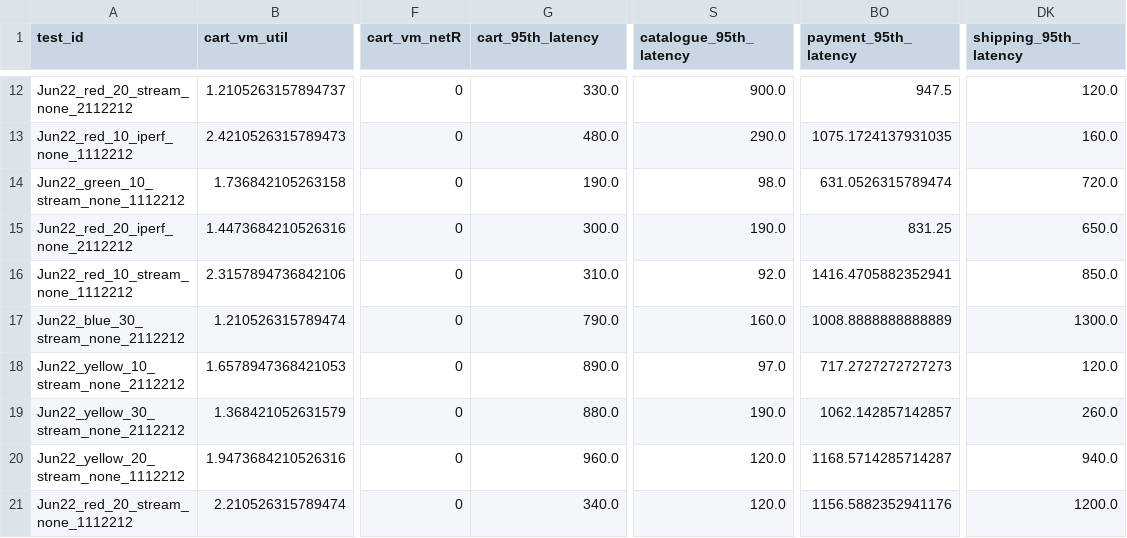
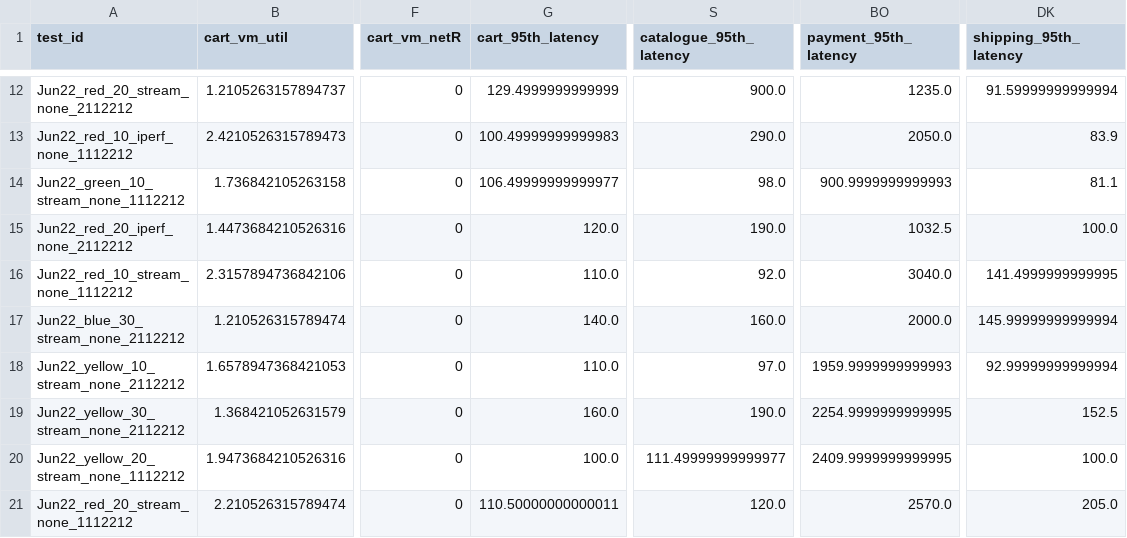
Before and after one commit to pengkang12/Adaptive_Microservice, a CSV file: training_data/bigtable.csv, drawn as a sheet; only a part is shown, gaps mark what is left out; the diff covers the shown part only; the diff names each change by its address in the sheet, - before the commit and + after, or states it on an @@ line.

```diff
--- a/training_data/bigtable.csv
+++ b/training_data/bigtable.csv
-G12 (cart_95th_latency): 330.0
+G12 (cart_95th_latency): 129.4999999999999
-BO12 (payment_95th_latency): 947.5
+BO12 (payment_95th_latency): 1235.0
-DK12 (shipping_95th_latency): 120.0
+DK12 (shipping_95th_latency): 91.59999999999994
-G13 (cart_95th_latency): 480.0
+G13 (cart_95th_latency): 100.49999999999983
-BO13 (payment_95th_latency): 1075.1724137931035
+BO13 (payment_95th_latency): 2050.0
-DK13 (shipping_95th_latency): 160.0
+DK13 (shipping_95th_latency): 83.9
-G14 (cart_95th_latency): 190.0
+G14 (cart_95th_latency): 106.49999999999977
-BO14 (payment_95th_latency): 631.0526315789474
+BO14 (payment_95th_latency): 900.9999999999993
-DK14 (shipping_95th_latency): 720.0
+DK14 (shipping_95th_latency): 81.1
-G15 (cart_95th_latency): 300.0
+G15 (cart_95th_latency): 120.0
-BO15 (payment_95th_latency): 831.25
+BO15 (payment_95th_latency): 1032.5
-DK15 (shipping_95th_latency): 650.0
+DK15 (shipping_95th_latency): 100.0
-G16 (cart_95th_latency): 310.0
+G16 (cart_95th_latency): 110.0
-BO16 (payment_95th_latency): 1416.4705882352941
+BO16 (payment_95th_latency): 3040.0
-DK16 (shipping_95th_latency): 850.0
+DK16 (shipping_95th_latency): 141.4999999999995
-G17 (cart_95th_latency): 790.0
+G17 (cart_95th_latency): 140.0
-BO17 (payment_95th_latency): 1008.8888888888889
+BO17 (payment_95th_latency): 2000.0
-DK17 (shipping_95th_latency): 1300.0
+DK17 (shipping_95th_latency): 145.99999999999994
-G18 (cart_95th_latency): 890.0
+G18 (cart_95th_latency): 110.0
-BO18 (payment_95th_latency): 717.2727272727273
+BO18 (payment_95th_latency): 1959.9999999999993
-DK18 (shipping_95th_latency): 120.0
+DK18 (shipping_95th_latency): 92.99999999999994
-G19 (cart_95th_latency): 880.0
+G19 (cart_95th_latency): 160.0
-BO19 (payment_95th_latency): 1062.142857142857
+BO19 (payment_95th_latency): 2254.9999999999995
-DK19 (shipping_95th_latency): 260.0
+DK19 (shipping_95th_latency): 152.5
-G20 (cart_95th_latency): 960.0
+G20 (cart_95th_latency): 100.0
-S20 (catalogue_95th_latency): 120.0
+S20 (catalogue_95th_latency): 111.49999999999977
-BO20 (payment_95th_latency): 1168.5714285714287
+BO20 (payment_95th_latency): 2409.9999999999995
-DK20 (shipping_95th_latency): 940.0
+DK20 (shipping_95th_latency): 100.0
-G21 (cart_95th_latency): 340.0
+G21 (cart_95th_latency): 110.50000000000011
-BO21 (payment_95th_latency): 1156.5882352941176
+BO21 (payment_95th_latency): 2570.0
-DK21 (shipping_95th_latency): 1200.0
+DK21 (shipping_95th_latency): 205.0
```
Also changed, not shown: 109 edited cells elsewhere in this file.
